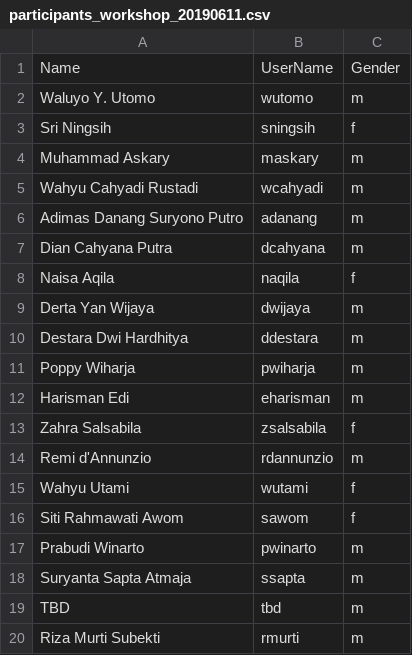
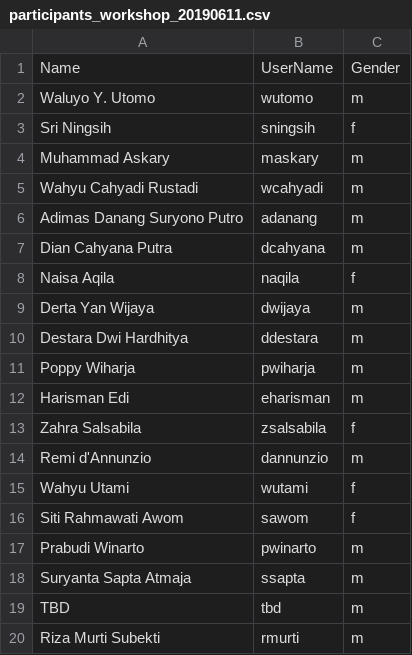
Before and after one commit to lecrabe/ws_idn_20190611, a CSV file: docs/participants_workshop_20190611.csv, drawn as a sheet.

Commit message:
boundaries

```diff
--- a/docs/participants_workshop_20190611.csv
+++ b/docs/participants_workshop_20190611.csv
@@ -13,3 +13,3 @@ Harisman Edi,eharisman,m
 Zahra Salsabila,zsalsabila,f
-Remi d'Annunzio,rdannunzio,m
+Remi d'Annunzio,dannunzio,m
 Wahyu Utami,wutami,f
```
